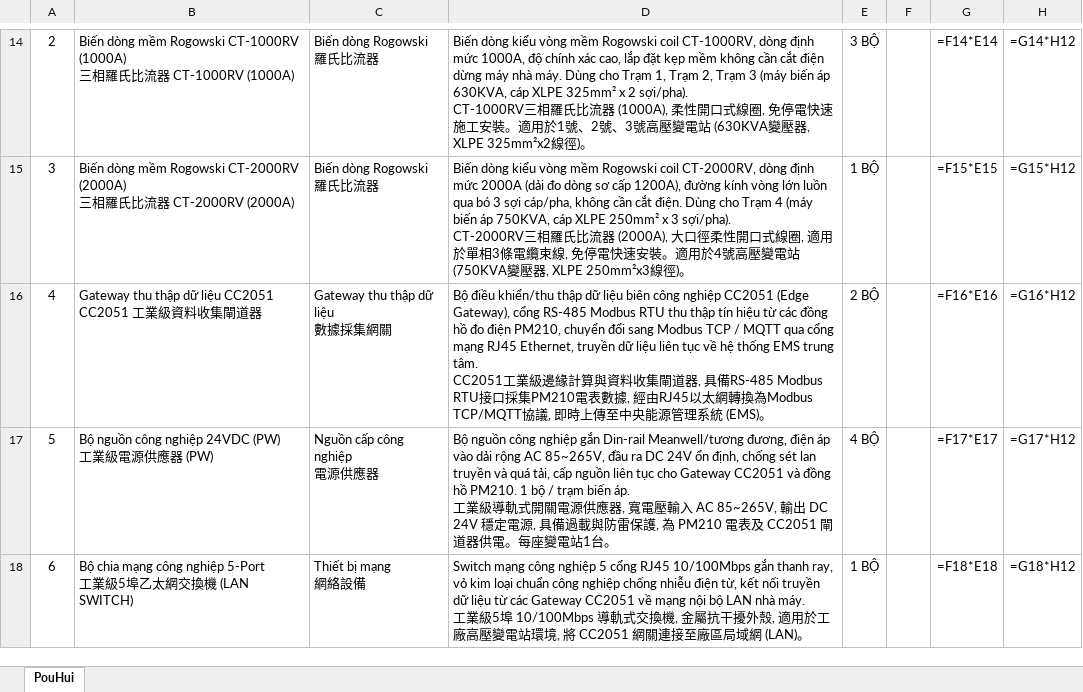
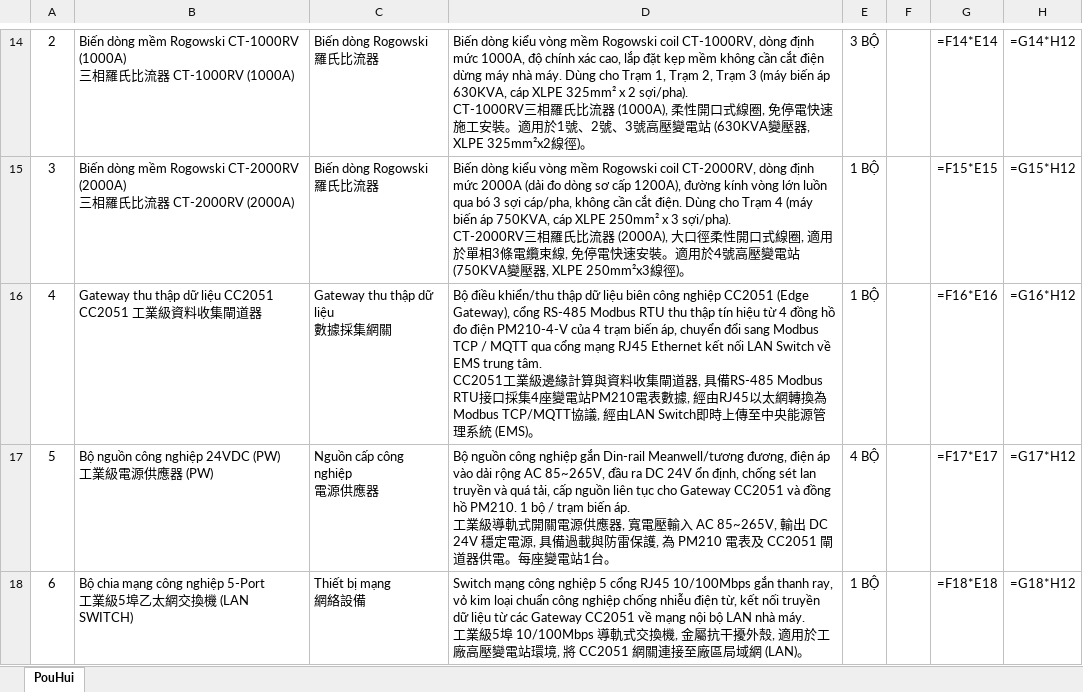
Before and after one commit to Bang334/Working, an Excel workbook: ECO PRIME_Báo Giá Đồng Hồ Điện & CC2051_Pou Hui_20261021.xlsx, sheet PouHui, drawn as a sheet; only a part is shown, gaps mark what is left out; values as stored, in another font and other column widths than the file's, no borders; formulas without a stored value are shown as written; charts and pictures not drawn; ↵ is a line break in a cell; the diff names each change by its address in the sheet, - before the commit and + after, or states it on an @@ line.

```diff
--- a/ECO PRIME_Báo Giá Đồng Hồ Điện & CC2051_Pou Hui_20261021.xlsx (sheet PouHui)
+++ b/ECO PRIME_Báo Giá Đồng Hồ Điện & CC2051_Pou Hui_20261021.xlsx (sheet PouHui)
-D16: …hiệu từ các đồng hồ đo điện PM210, chuyển đổi sang Modbus TCP / MQTT qua cổng mạng RJ45 Ethernet, truyền dữ liệu liên tục về hệ thống EMS trung tâm. ↵ CC2051工業級邊緣計算與資料收集閘道器, 具備RS-485 Modbus RTU接口採集PM210電表數據, 經由RJ45以太網轉換為Modbus TCP/MQTT協議, 即時…
+D16: …hiệu từ 4 đồng hồ đo điện PM210-4-V của 4 trạm biến áp, chuyển đổi sang Modbus TCP / MQTT qua cổng mạng RJ45 Ethernet kết nối LAN Switch về EMS trung tâm. ↵ CC2051工業級邊緣計算與資料收集閘道器, 具備RS-485 Modbus RTU接口採集4座變電站PM210電表數據, 經由RJ45以太網轉換為Modbus TCP/MQTT協議, 經由LAN Switch即時…
-E16: 2 BỘ
+E16: 1 BỘ
```
Also changed, not shown: ChuaHieu/ECO PRIME_Báo Giá Đồng Hồ Điện & CC2051_Pou Hui_20261021.xlsx, 4 other files.
